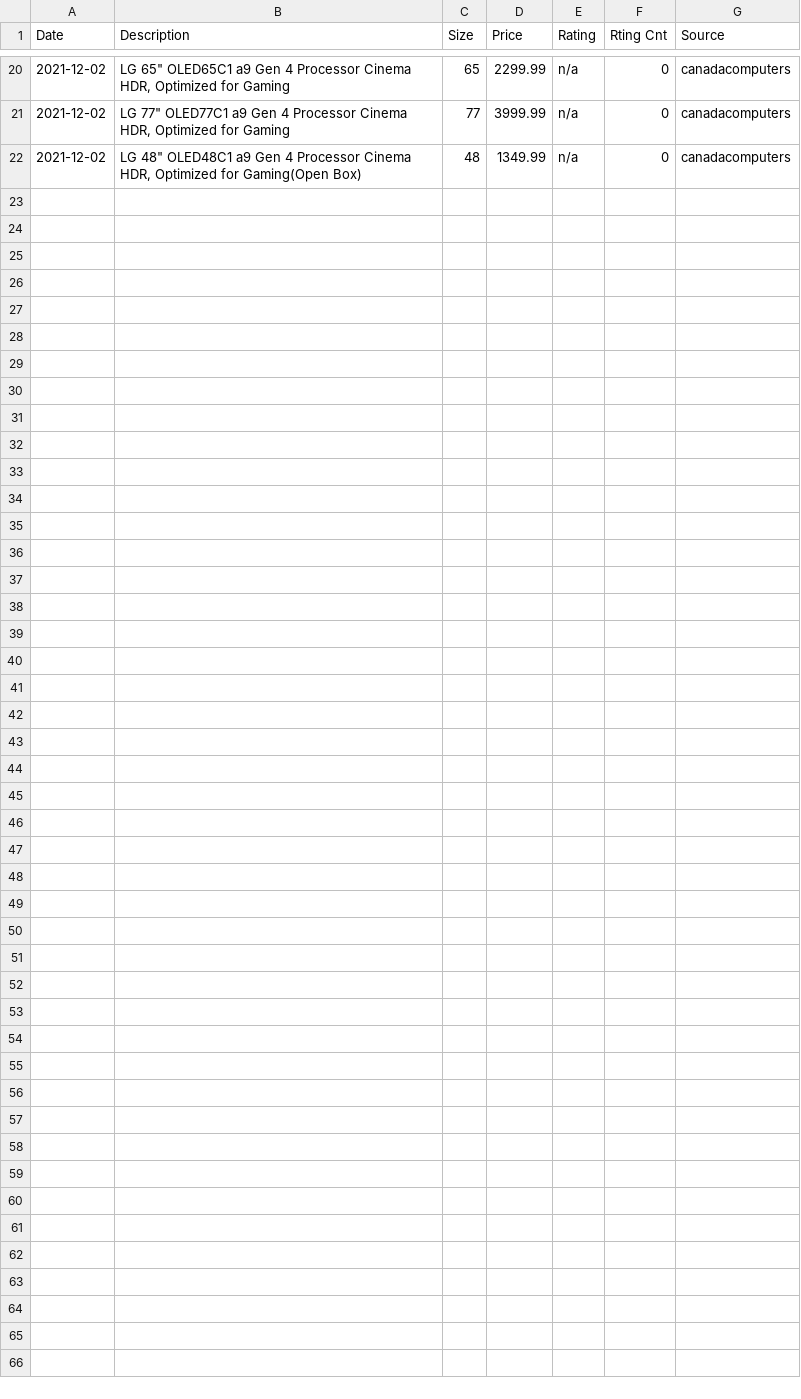
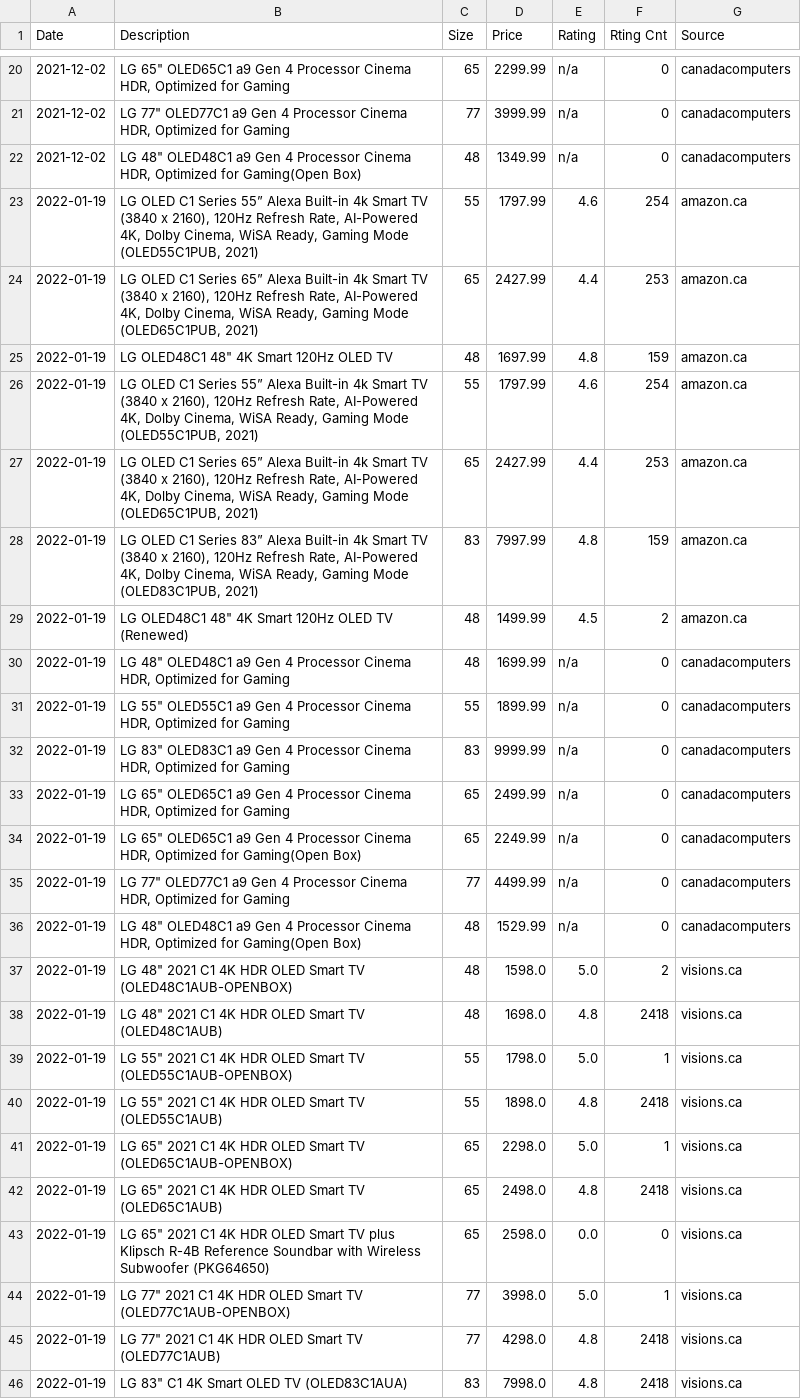
Before and after one commit to nathannli/myPriceScraper, a CSV file: results.csv, drawn as a sheet; only a part is shown, gaps mark what is left out; the diff names each change by its address in the sheet, - before the commit and + after, or states it on an @@ line.

Commit message:
added visions electronics

```diff
--- a/results.csv
+++ b/results.csv
+row 23: 2022-01-19 | LG OLED C1 Series 55” Alexa Built-in 4k Smart TV (3840 x 2160), 120Hz Refresh Rate, AI-Powered 4K, Dolby Cinema, WiSA Ready, Gaming Mode (OLED55C1PUB, 2021) | 55 | 1797.99 | 4.6 | 254 | amazon.ca
+row 24: 2022-01-19 | LG OLED C1 Series 65” Alexa Built-in 4k Smart TV (3840 x 2160), 120Hz Refresh Rate, AI-Powered 4K, Dolby Cinema, WiSA Ready, Gaming Mode (OLED65C1PUB, 2021) | 65 | 2427.99 | 4.4 | 253 | amazon.ca
+row 25: 2022-01-19 | LG OLED48C1 48" 4K Smart 120Hz OLED TV | 48 | 1697.99 | 4.8 | 159 | amazon.ca
+row 26: 2022-01-19 | LG OLED C1 Series 55” Alexa Built-in 4k Smart TV (3840 x 2160), 120Hz Refresh Rate, AI-Powered 4K, Dolby Cinema, WiSA Ready, Gaming Mode (OLED55C1PUB, 2021) | 55 | 1797.99 | 4.6 | 254 | amazon.ca
+row 27: 2022-01-19 | LG OLED C1 Series 65” Alexa Built-in 4k Smart TV (3840 x 2160), 120Hz Refresh Rate, AI-Powered 4K, Dolby Cinema, WiSA Ready, Gaming Mode (OLED65C1PUB, 2021) | 65 | 2427.99 | 4.4 | 253 | amazon.ca
+row 28: 2022-01-19 | LG OLED C1 Series 83” Alexa Built-in 4k Smart TV (3840 x 2160), 120Hz Refresh Rate, AI-Powered 4K, Dolby Cinema, WiSA Ready, Gaming Mode (OLED83C1PUB, 2021) | 83 | 7997.99 | 4.8 | 159 | amazon.ca
+row 29: 2022-01-19 | LG OLED48C1 48" 4K Smart 120Hz OLED TV (Renewed) | 48 | 1499.99 | 4.5 | 2 | amazon.ca
+row 30: 2022-01-19 | LG 48" OLED48C1 a9 Gen 4 Processor Cinema HDR, Optimized for Gaming | 48 | 1699.99 | n/a | 0 | canadacomputers
+row 31: 2022-01-19 | LG 55" OLED55C1 a9 Gen 4 Processor Cinema HDR, Optimized for Gaming | 55 | 1899.99 | n/a | 0 | canadacomputers
+row 32: 2022-01-19 | LG 83" OLED83C1 a9 Gen 4 Processor Cinema HDR, Optimized for Gaming | 83 | 9999.99 | n/a | 0 | canadacomputers
+row 33: 2022-01-19 | LG 65" OLED65C1 a9 Gen 4 Processor Cinema HDR, Optimized for Gaming | 65 | 2499.99 | n/a | 0 | canadacomputers
+row 34: 2022-01-19 | LG 65" OLED65C1 a9 Gen 4 Processor Cinema HDR, Optimized for Gaming(Open Box) | 65 | 2249.99 | n/a | 0 | canadacomputers
+row 35: 2022-01-19 | LG 77" OLED77C1 a9 Gen 4 Processor Cinema HDR, Optimized for Gaming | 77 | 4499.99 | n/a | 0 | canadacomputers
+row 36: 2022-01-19 | LG 48" OLED48C1 a9 Gen 4 Processor Cinema HDR, Optimized for Gaming(Open Box) | 48 | 1529.99 | n/a | 0 | canadacomputers
+row 37: 2022-01-19 | LG 48" 2021 C1 4K HDR OLED Smart TV (OLED48C1AUB-OPENBOX) | 48 | 1598.0 | 5.0 | 2 | visions.ca
+row 38: 2022-01-19 | LG 48" 2021 C1 4K HDR OLED Smart TV (OLED48C1AUB) | 48 | 1698.0 | 4.8 | 2418 | visions.ca
+row 39: 2022-01-19 | LG 55" 2021 C1 4K HDR OLED Smart TV (OLED55C1AUB-OPENBOX) | 55 | 1798.0 | 5.0 | 1 | visions.ca
+row 40: 2022-01-19 | LG 55" 2021 C1 4K HDR OLED Smart TV (OLED55C1AUB) | 55 | 1898.0 | 4.8 | 2418 | visions.ca
+row 41: 2022-01-19 | LG 65" 2021 C1 4K HDR OLED Smart TV (OLED65C1AUB-OPENBOX) | 65 | 2298.0 | 5.0 | 1 | visions.ca
+row 42: 2022-01-19 | LG 65" 2021 C1 4K HDR OLED Smart TV (OLED65C1AUB) | 65 | 2498.0 | 4.8 | 2418 | visions.ca
+row 43: 2022-01-19 | LG 65" 2021 C1 4K HDR OLED Smart TV plus Klipsch R-4B Reference Soundbar with Wireless Subwoofer (PKG64650) | 65 | 2598.0 | 0.0 | 0 | visions.ca
+row 44: 2022-01-19 | LG 77" 2021 C1 4K HDR OLED Smart TV (OLED77C1AUB-OPENBOX) | 77 | 3998.0 | 5.0 | 1 | visions.ca
+row 45: 2022-01-19 | LG 77" 2021 C1 4K HDR OLED Smart TV (OLED77C1AUB) | 77 | 4298.0 | 4.8 | 2418 | visions.ca
+row 46: 2022-01-19 | LG 83" C1 4K Smart OLED TV (OLED83C1AUA) | 83 | 7998.0 | 4.8 | 2418 | visions.ca
```
Also changed, not shown: 1 other file.
